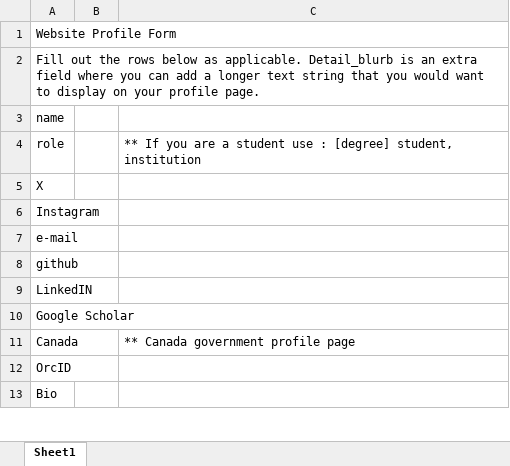
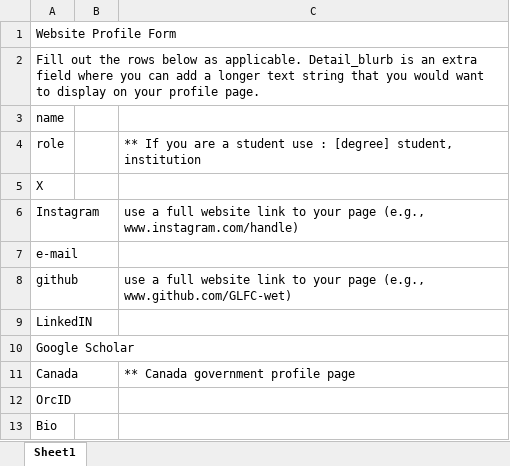
Before and after one commit to GLFC-WET/GLFC-WET.github.io, an Excel workbook: website_content_creation/Author_form.xlsx, sheet Sheet1, drawn as a sheet; only a part is shown; values as stored, in another font and other column widths than the file's, no borders; the diff names each change by its address in the sheet, - before the commit and + after, or states it on an @@ line.

```diff
--- a/website_content_creation/Author_form.xlsx (sheet Sheet1)
+++ b/website_content_creation/Author_form.xlsx (sheet Sheet1)
-C6: (empty)
+C6: use a full website link to your page (e.g., www.instagram.com/handle)
-C8: (empty)
+C8: use a full website link to your page (e.g., www.github.com/GLFC-wet)
```
Also changed, not shown: website_content_creation/authors/Emma-Isabella_Perry/Author_form.xlsx, website_content_creation/authors/Eric_Maquignaz/EmilsenLab_AuthorForm.xlsx, 4 other files.
